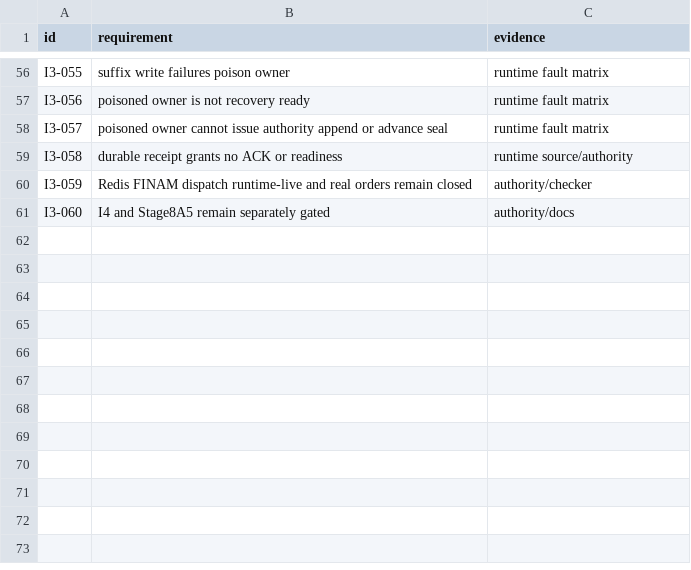
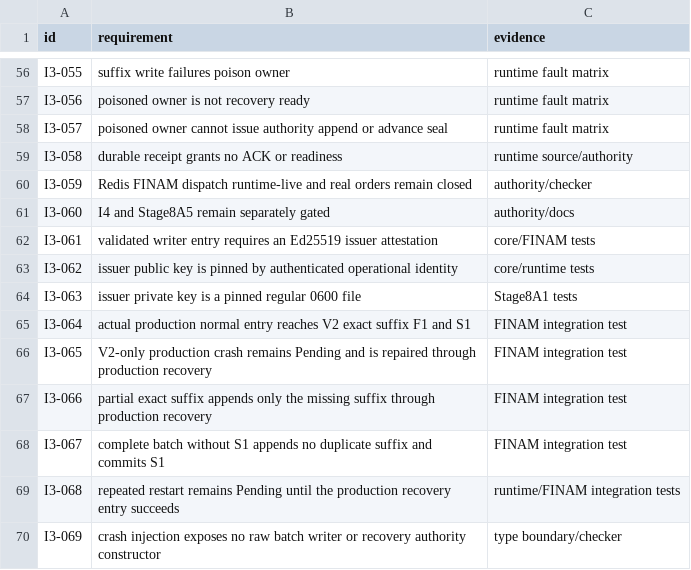
Before and after one commit to DKorolski/moex-trading-gateway-rs, a CSV file: docs/stage-8/STAGE8A4_DURABLE_COMPOSITION_I3_ACCEPTANCE_MATRIX_2026-08-16.csv, drawn as a sheet; only a part is shown, gaps mark what is left out; the diff names each change by its address in the sheet, - before the commit and + after, or states it on an @@ line.

Commit message:
stage8a4: close durable composition I3 R4

```diff
--- a/docs/stage-8/STAGE8A4_DURABLE_COMPOSITION_I3_ACCEPTANCE_MATRIX_2026-08-16.csv
+++ b/docs/stage-8/STAGE8A4_DURABLE_COMPOSITION_I3_ACCEPTANCE_MATRIX_2026-08-16.csv
+row 62: I3-061 | validated writer entry requires an Ed25519 issuer attestation | core/FINAM tests
+row 63: I3-062 | issuer public key is pinned by authenticated operational identity | core/runtime tests
+row 64: I3-063 | issuer private key is a pinned regular 0600 file | Stage8A1 tests
+row 65: I3-064 | actual production normal entry reaches V2 exact suffix F1 and S1 | FINAM integration test
+row 66: I3-065 | V2-only production crash remains Pending and is repaired through production recovery | FINAM integration test
+row 67: I3-066 | partial exact suffix appends only the missing suffix through production recovery | FINAM integration test
+row 68: I3-067 | complete batch without S1 appends no duplicate suffix and commits S1 | FINAM integration test
+row 69: I3-068 | repeated restart remains Pending until the production recovery entry succeeds | runtime/FINAM integration tests
+row 70: I3-069 | crash injection exposes no raw batch writer or recovery authority constructor | type boundary/checker
```
Also changed, not shown: 26 other files.
